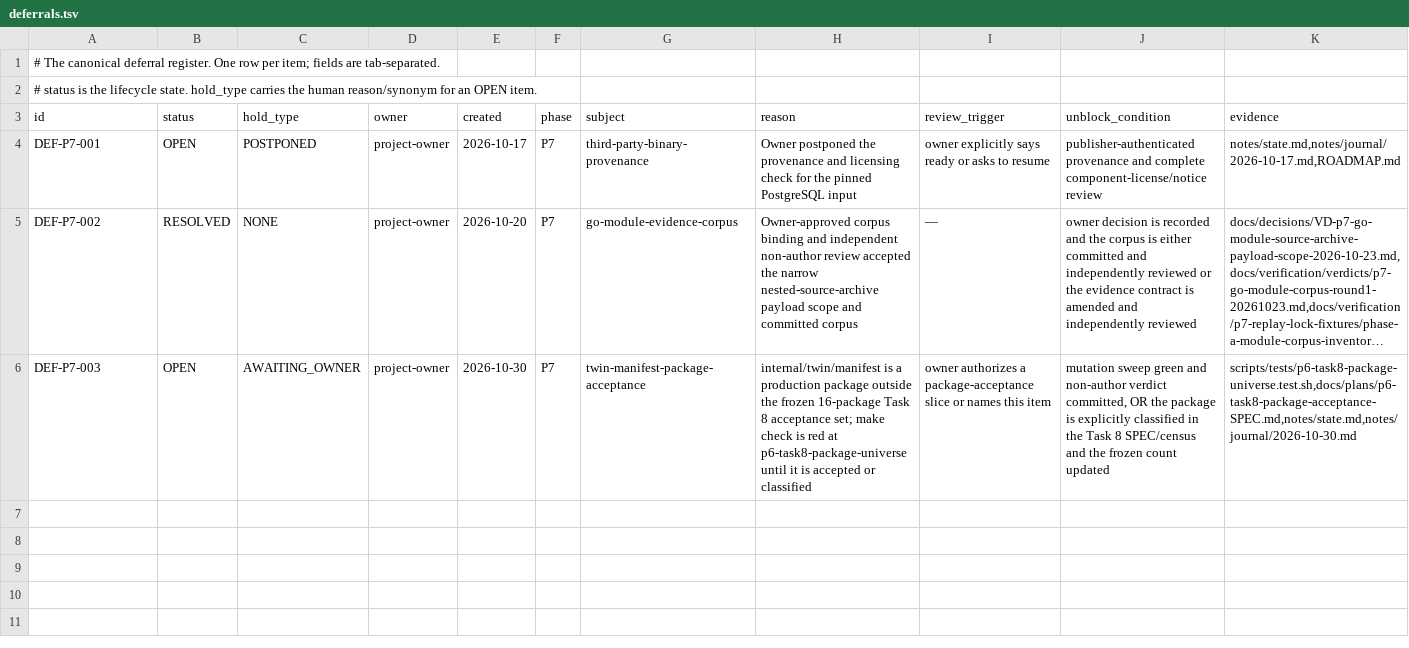
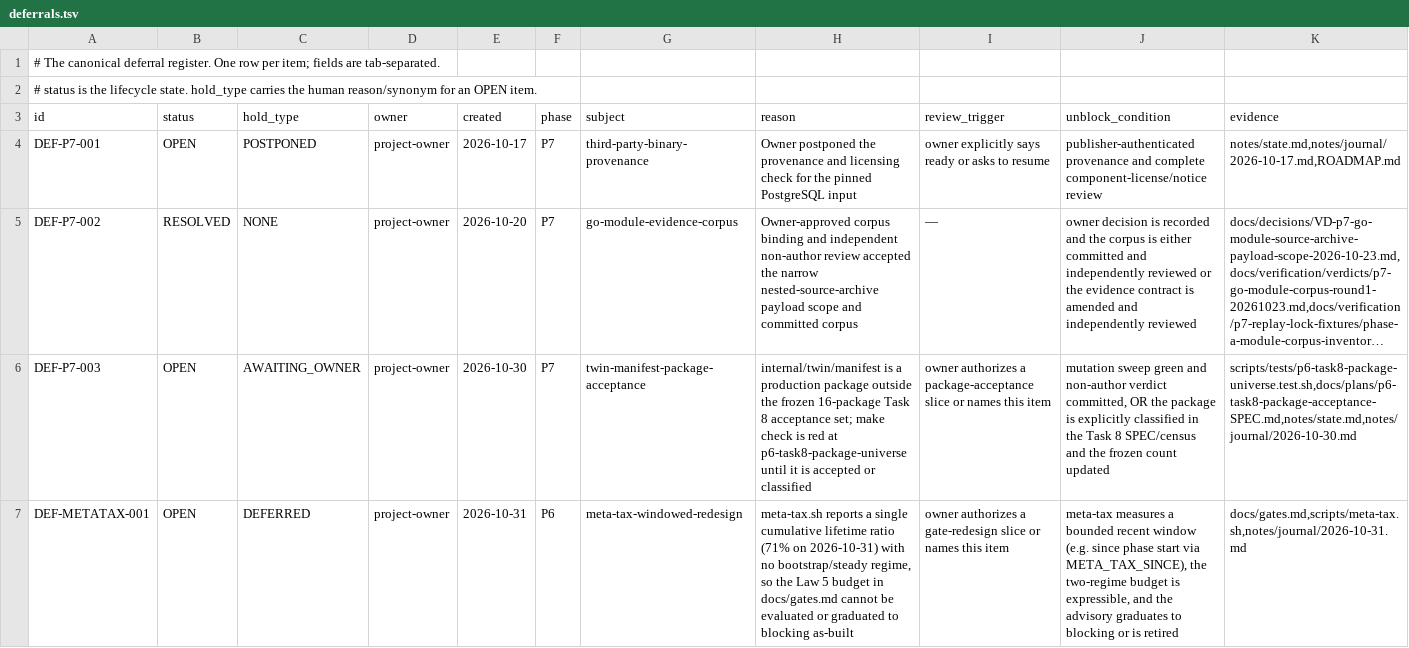
Before and after one commit to kamisrini/proofbound, a TSV file: docs/deferrals.tsv, drawn as a sheet; long unchanged cells end in …; the diff names each change by its address in the sheet, - before the commit and + after, or states it on an @@ line.

```diff
--- a/docs/deferrals.tsv
+++ b/docs/deferrals.tsv
+row 7: DEF-METATAX-001 | OPEN | DEFERRED | project-owner | 2026-10-31 | P6 | meta-tax-windowed-redesign | meta-tax.sh reports a single cumulative lifetime ratio (71% on 2026-10-31) with no bootstrap/steady regime, so the Law 5 budget in docs/gates.md cannot be evaluated or graduated to blocking as-built | owner authorizes a gate-redesign slice or names this item | meta-tax measures a bounded recent window (e.g. since phase start via META_TAX_SINCE), the two-regime budget is expressible, and the advisory graduates to blocking or is retired | docs/gates.md,scripts/meta-tax.sh,notes/journal/2026-10-31.md
```
Also changed, not shown: 2 other files.
